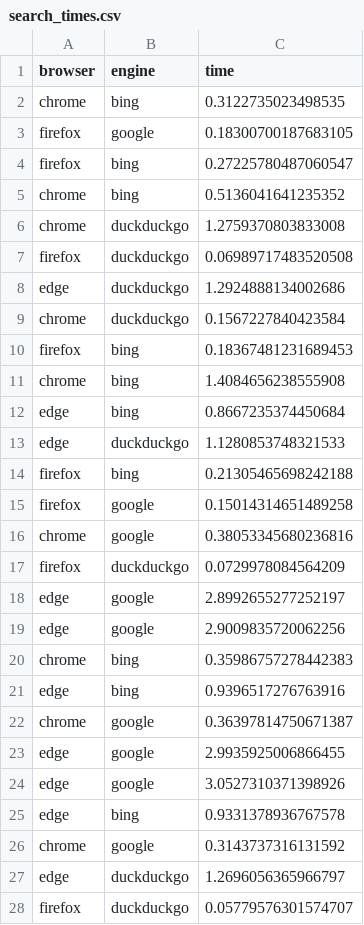
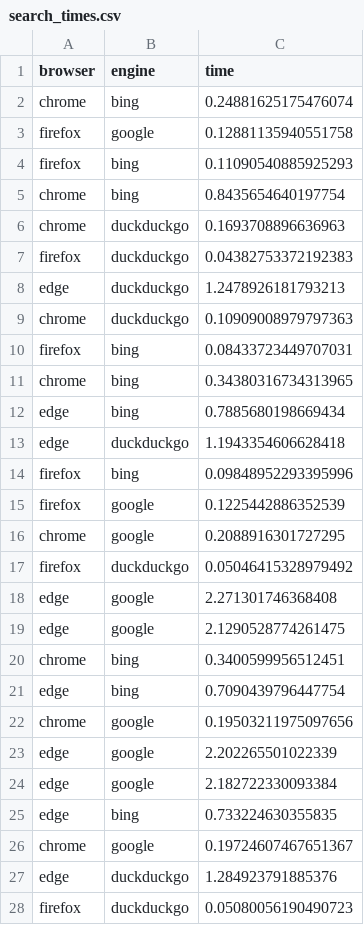
Before and after one commit to arrowboy47/323project, a CSV file: search_times.csv, drawn as a sheet; only a part is shown; the diff covers the shown part only.

Commit message:
search csv updated

```diff
--- a/search_times.csv
+++ b/search_times.csv
@@ -1,28 +1,28 @@
 browser,engine,time
-chrome,bing,0.3122735023498535
-firefox,google,0.18300700187683105
-firefox,bing,0.27225780487060547
-chrome,bing,0.5136041641235352
-chrome,duckduckgo,1.2759370803833008
-firefox,duckduckgo,0.06989717483520508
-edge,duckduckgo,1.2924888134002686
-chrome,duckduckgo,0.1567227840423584
-firefox,bing,0.18367481231689453
-chrome,bing,1.4084656238555908
-edge,bing,0.8667235374450684
-edge,duckduckgo,1.1280853748321533
-firefox,bing,0.21305465698242188
-firefox,google,0.15014314651489258
-chrome,google,0.38053345680236816
-firefox,duckduckgo,0.0729978084564209
-edge,google,2.8992655277252197
-edge,google,2.9009835720062256
-chrome,bing,0.35986757278442383
-edge,bing,0.9396517276763916
-chrome,google,0.36397814750671387
-edge,google,2.9935925006866455
-edge,google,3.0527310371398926
-edge,bing,0.9331378936767578
-chrome,google,0.3143737316131592
-edge,duckduckgo,1.2696056365966797
-firefox,duckduckgo,0.05779576301574707
+chrome,bing,0.24881625175476074
+firefox,google,0.12881135940551758
+firefox,bing,0.11090540885925293
+chrome,bing,0.8435654640197754
+chrome,duckduckgo,0.1693708896636963
+firefox,duckduckgo,0.04382753372192383
+edge,duckduckgo,1.2478926181793213
+chrome,duckduckgo,0.10909008979797363
+firefox,bing,0.08433723449707031
+chrome,bing,0.34380316734313965
+edge,bing,0.7885680198669434
+edge,duckduckgo,1.1943354606628418
+firefox,bing,0.09848952293395996
+firefox,google,0.1225442886352539
+chrome,google,0.2088916301727295
+firefox,duckduckgo,0.05046415328979492
+edge,google,2.271301746368408
+edge,google,2.1290528774261475
+chrome,bing,0.3400599956512451
+edge,bing,0.7090439796447754
+chrome,google,0.19503211975097656
+edge,google,2.202265501022339
+edge,google,2.182722330093384
+edge,bing,0.733224630355835
+chrome,google,0.19724607467651367
+edge,duckduckgo,1.284923791885376
+firefox,duckduckgo,0.05080056190490723
```
Also changed, not shown: 9 edited cells elsewhere in this file, 1 other file.
